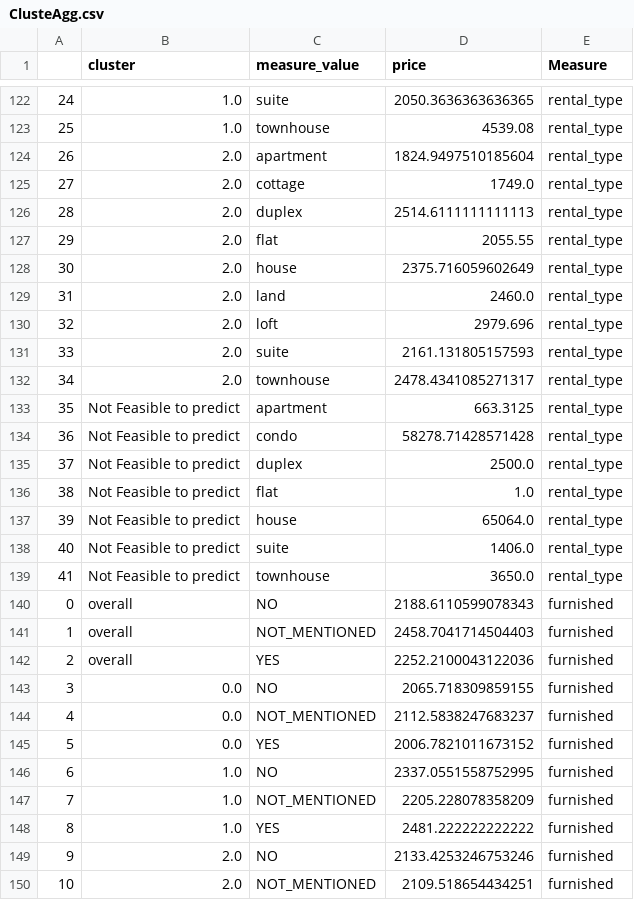
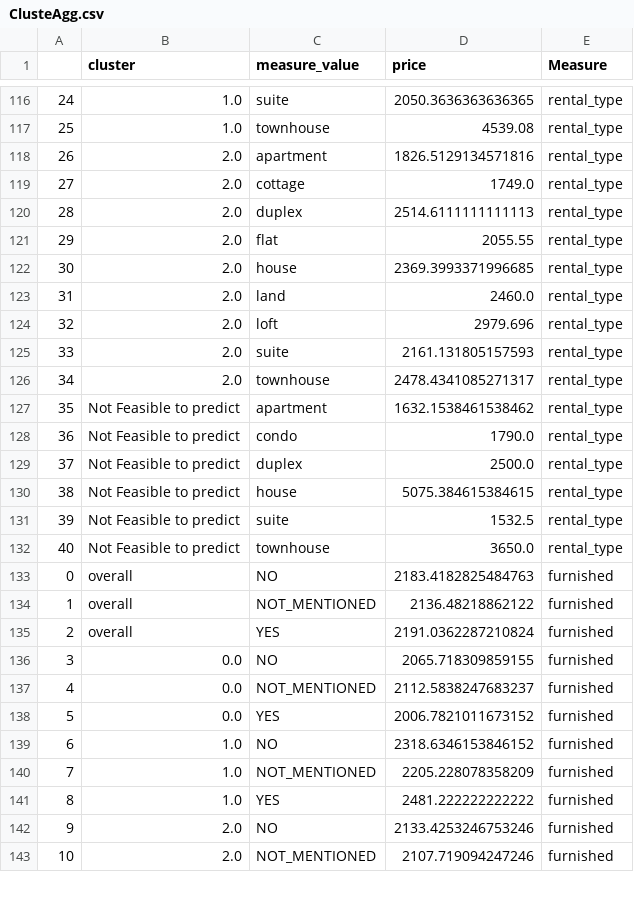
Before and after one commit to McGlash/Toronto_Rental_ML, a CSV file: Data/Rental_Data/ClusteAgg.csv, drawn as a sheet; only a part is shown, gaps mark what is left out; removed rows and columns are numbered as before the commit, all else as after; the diff covers the shown part only; the diff names each change by its address in the sheet, - before the commit and + after, or states it on an @@ line.

```diff
--- a/Data/Rental_Data/ClusteAgg.csv
+++ b/Data/Rental_Data/ClusteAgg.csv
@@ column A renumbered between rows 12 and 132 @@
-D118 (price): 1824.9497510185604
+D118 (price): 1826.5129134571816
-D122 (price): 2375.716059602649
+D122 (price): 2369.3993371996685
-D127 (price): 663.3125
+D127 (price): 1632.1538461538462
-D128 (price): 58278.71428571428
+D128 (price): 1790.0
-row 136: 38 | Not Feasible to predict | flat | 1.0 | rental_type
-D130 (price): 65064.0
+D130 (price): 5075.384615384615
-D131 (price): 1406.0
+D131 (price): 1532.5
-D133 (price): 2188.6110599078343
+D133 (price): 2183.4182825484763
-D134 (price): 2458.7041714504403
+D134 (price): 2136.48218862122
-D135 (price): 2252.2100043122036
+D135 (price): 2191.0362287210824
-D139 (price): 2337.0551558752995
+D139 (price): 2318.6346153846152
-D143 (price): 2109.518654434251
+D143 (price): 2107.719094247246
```
Also changed, not shown: 6 removed rows and 54 edited cells elsewhere in this file, 12 other files.
